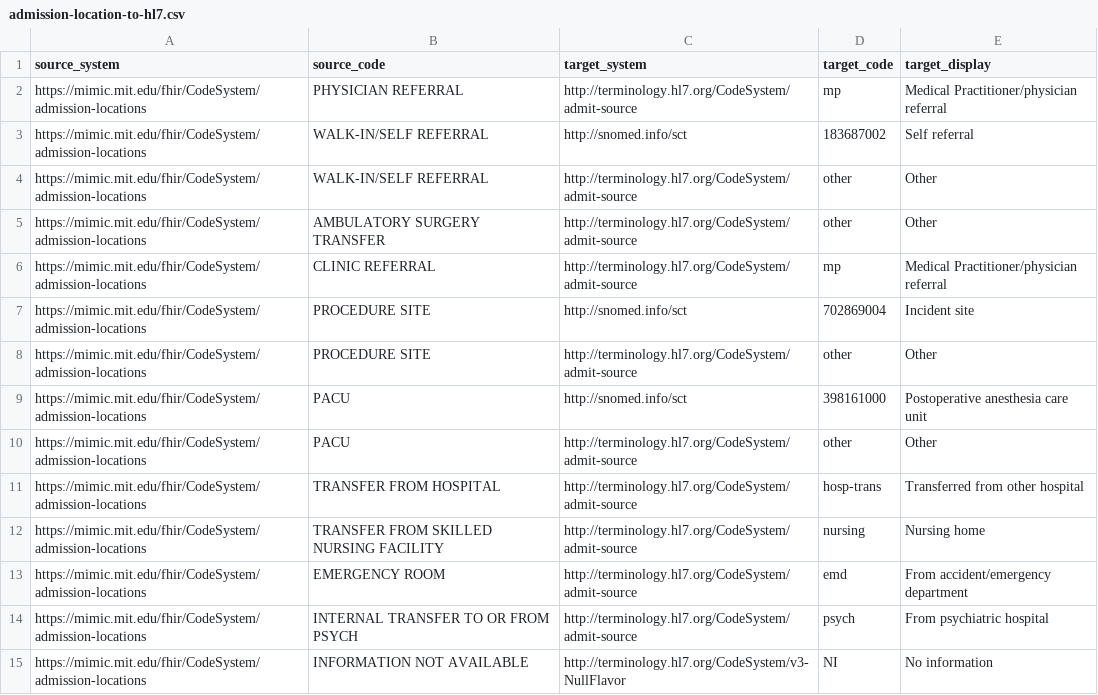
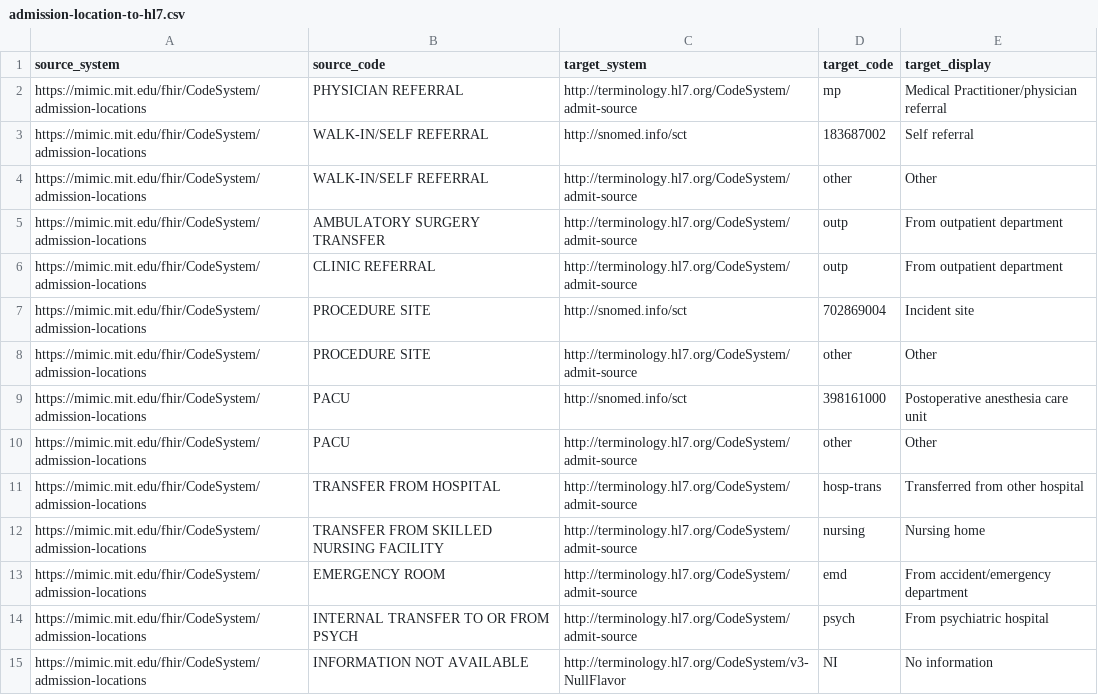
Before and after one commit to DataTools4Heart/data-ingestion-suite, a CSV file: terminology-systems/MIMICTerminologyService/admission-location-to-hl7.csv, drawn as a sheet.

```diff
--- a/terminology-systems/MIMICTerminologyService/admission-location-to-hl7.csv
+++ b/terminology-systems/MIMICTerminologyService/admission-location-to-hl7.csv
@@ -4,4 +4,4 @@ https://mimic.mit.edu/fhir/CodeSystem/admission-locations,WALK-IN/SELF REFERRAL,
 https://mimic.mit.edu/fhir/CodeSystem/admission-locations,WALK-IN/SELF REFERRAL,http://terminology.hl7.org/CodeSystem/admit-source,other,Other
-https://mimic.mit.edu/fhir/CodeSystem/admission-locations,AMBULATORY SURGERY TRANSFER,http://terminology.hl7.org/CodeSystem/admit-source,other,Other
-https://mimic.mit.edu/fhir/CodeSystem/admission-locations,CLINIC REFERRAL,http://terminology.hl7.org/CodeSystem/admit-source,mp,Medical Practitioner/physician referral
+https://mimic.mit.edu/fhir/CodeSystem/admission-locations,AMBULATORY SURGERY TRANSFER,http://terminology.hl7.org/CodeSystem/admit-source,outp,From outpatient department
+https://mimic.mit.edu/fhir/CodeSystem/admission-locations,CLINIC REFERRAL,http://terminology.hl7.org/CodeSystem/admit-source,outp,From outpatient department
 https://mimic.mit.edu/fhir/CodeSystem/admission-locations,PROCEDURE SITE,http://snomed.info/sct,702869004,Incident site
```
Also changed, not shown: mapping-contexts/mimic/admission-type-concept-map.csv, 4 other files.
